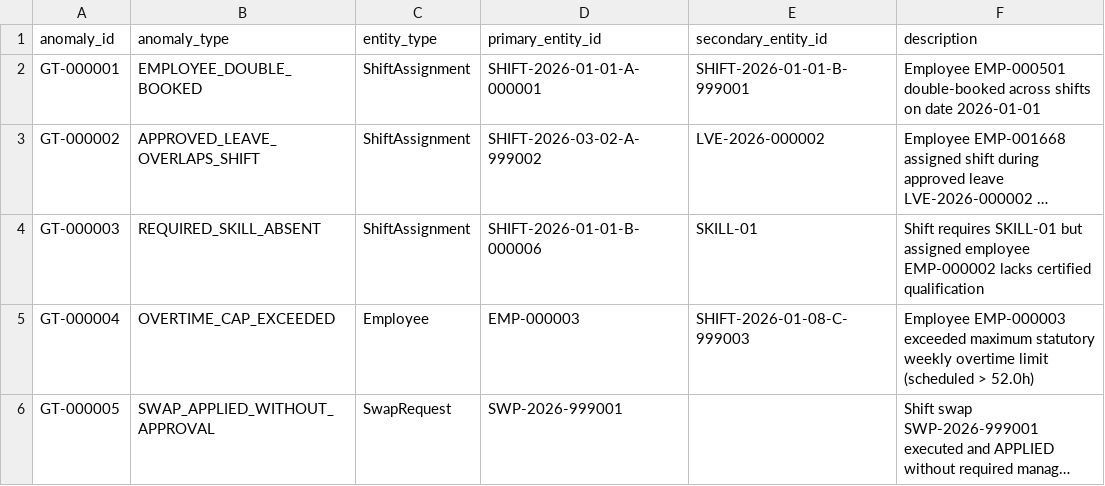
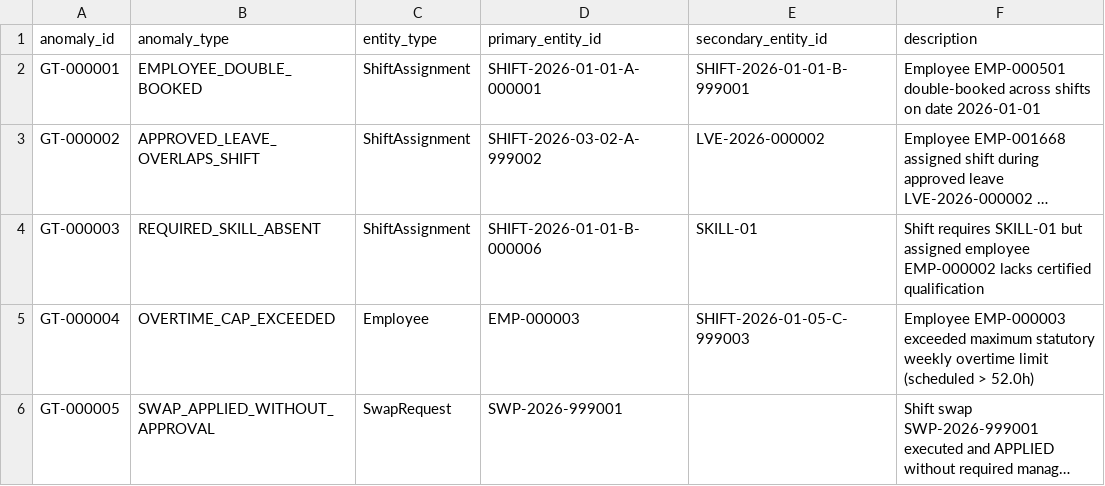
Before and after one commit to AkhileshwarMittapelly/fair-shift-scheduler, a CSV file: data/full/ground_truth.csv, drawn as a sheet; only a part is shown; long unchanged cells end in …; the diff names each change by its address in the sheet, - before the commit and + after, or states it on an @@ line.

Commit message:
fix(generator): eliminate false-positive shift overlaps in overtime anomaly injection
- Fix root cause of false-positive double booking detections in Case 4 (overtime cap exceeded):
  Previously, night shifts (23:00 to 07:30) were hardcoded for EMP-000003 without checking
  existing schedule intervals, resulting in 30-minute concurrent overlaps with morning shifts (07:00 to 15:30).
- Update generator to dynamically select non-overlapping shift slots in Week 2 that adhere to
  half-open interval constraints [start, end) and leave schedules, pushing weekly hours to 56h (>52h cap)
  without creating unintended double bookings.
- Regenerate data/full and data/starter reports and manifests using the corrected generator.
- Add regression tests in tests/test_validator.py verifying zero unintended shift overlaps across
  both starter and full datasets, achieving 100% precision, 100% recall, and 100% F1 score.

```diff
--- a/data/full/ground_truth.csv
+++ b/data/full/ground_truth.csv
-E5 (secondary_entity_id): SHIFT-2026-01-08-C-999003
+E5 (secondary_entity_id): SHIFT-2026-01-05-C-999003
```
Also changed, not shown: data/starter/ground_truth.csv, data/starter/shift_assignments.csv, 13 other files.
